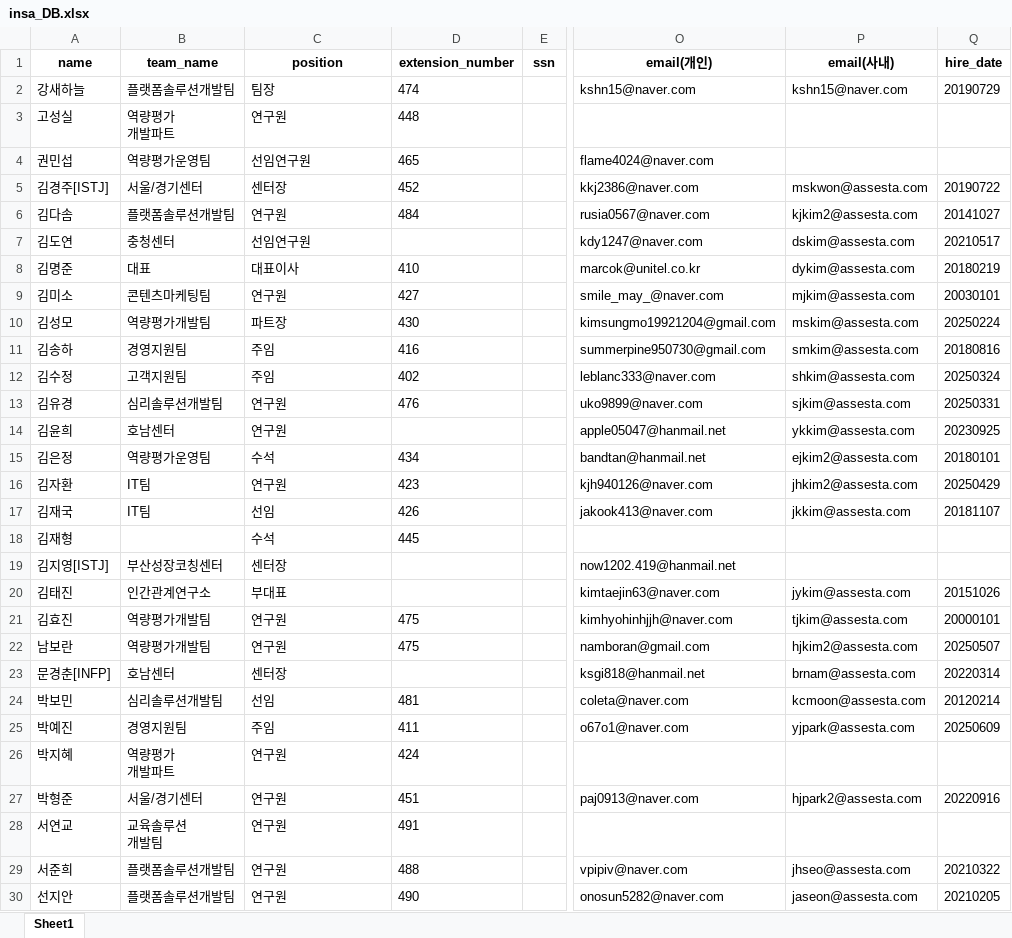
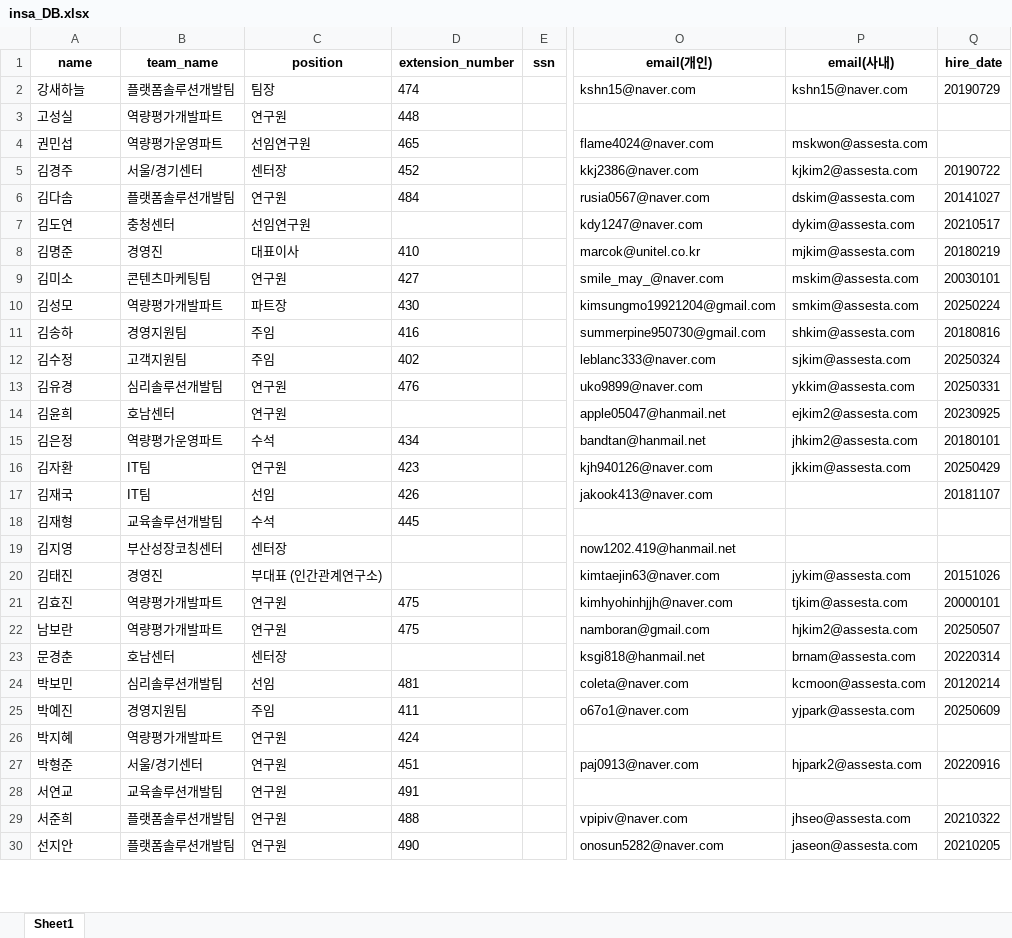
Before and after one commit to faja0202/insa_manager, an Excel workbook: private/db/insa_DB.xlsx, sheet Sheet1, drawn as a sheet; only a part is shown, gaps mark what is left out; values as stored, in another font and other column widths than the file's, no borders; ↵ is a line break in a cell; the diff covers the shown part only; the diff names each change by its address in the sheet, - before the commit and + after, or states it on an @@ line.

```diff
--- a/private/db/insa_DB.xlsx (sheet Sheet1)
+++ b/private/db/insa_DB.xlsx (sheet Sheet1)
-B3 (team_name): 역량평가 ↵ 개발파트
+B3 (team_name): 역량평가개발파트
-B4 (team_name): 역량평가운영팀
+B4 (team_name): 역량평가운영파트
-P4 (email(사내)): (empty)
+P4 (email(사내)): mskwon@assesta.com
-A5 (name): 김경주[ISTJ]
+A5 (name): 김경주
-P5 (email(사내)): mskwon@assesta.com
+P5 (email(사내)): kjkim2@assesta.com
-P6 (email(사내)): kjkim2@assesta.com
+P6 (email(사내)): dskim@assesta.com
-P7 (email(사내)): dskim@assesta.com
+P7 (email(사내)): dykim@assesta.com
-B8 (team_name): 대표
+B8 (team_name): 경영진
-P8 (email(사내)): dykim@assesta.com
+P8 (email(사내)): mjkim@assesta.com
-P9 (email(사내)): mjkim@assesta.com
+P9 (email(사내)): mskim@assesta.com
-B10 (team_name): 역량평가개발팀
+B10 (team_name): 역량평가개발파트
-P10 (email(사내)): mskim@assesta.com
+P10 (email(사내)): smkim@assesta.com
-P11 (email(사내)): smkim@assesta.com
+P11 (email(사내)): shkim@assesta.com
-P12 (email(사내)): shkim@assesta.com
+P12 (email(사내)): sjkim@assesta.com
-P13 (email(사내)): sjkim@assesta.com
+P13 (email(사내)): ykkim@assesta.com
-P14 (email(사내)): ykkim@assesta.com
+P14 (email(사내)): ejkim2@assesta.com
-B15 (team_name): 역량평가운영팀
+B15 (team_name): 역량평가운영파트
-P15 (email(사내)): ejkim2@assesta.com
+P15 (email(사내)): jhkim2@assesta.com
-P16 (email(사내)): jhkim2@assesta.com
+P16 (email(사내)): jkkim@assesta.com
-P17 (email(사내)): jkkim@assesta.com
+P17 (email(사내)): (empty)
-B18 (team_name): (empty)
+B18 (team_name): 교육솔루션개발팀
-A19 (name): 김지영[ISTJ]
+A19 (name): 김지영
-B20 (team_name): 인간관계연구소
+B20 (team_name): 경영진
-C20 (position): 부대표
+C20 (position): 부대표 (인간관계연구소)
-B21:B22 (team_name): 역량평가개발팀
+B21:B22 (team_name): 역량평가개발파트
-A23 (name): 문경춘[INFP]
+A23 (name): 문경춘
-B26 (team_name): 역량평가 ↵ 개발파트
+B26 (team_name): 역량평가개발파트
-B28 (team_name): 교육솔루션 ↵ 개발팀
+B28 (team_name): 교육솔루션개발팀
```
Also changed, not shown: 13 edited cells elsewhere in this sheet, 14 other files.
